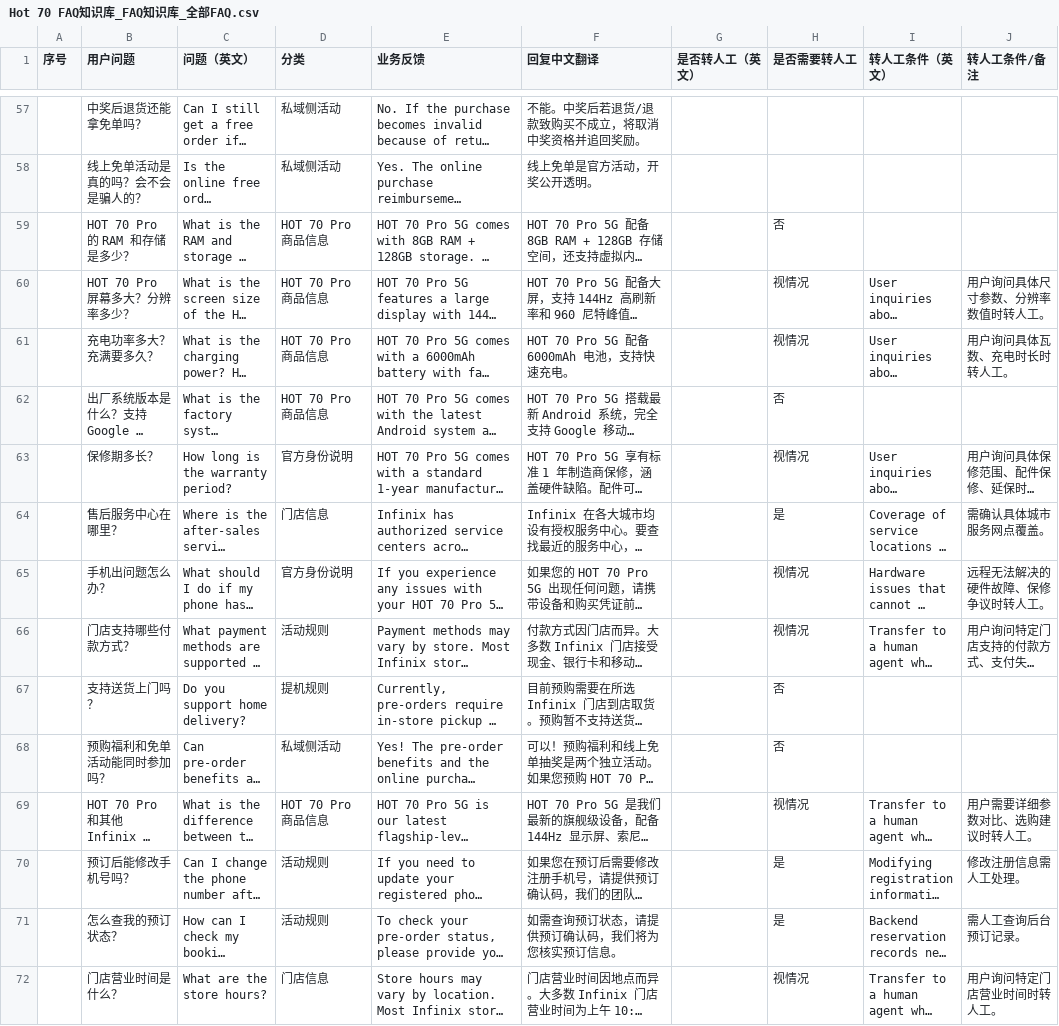
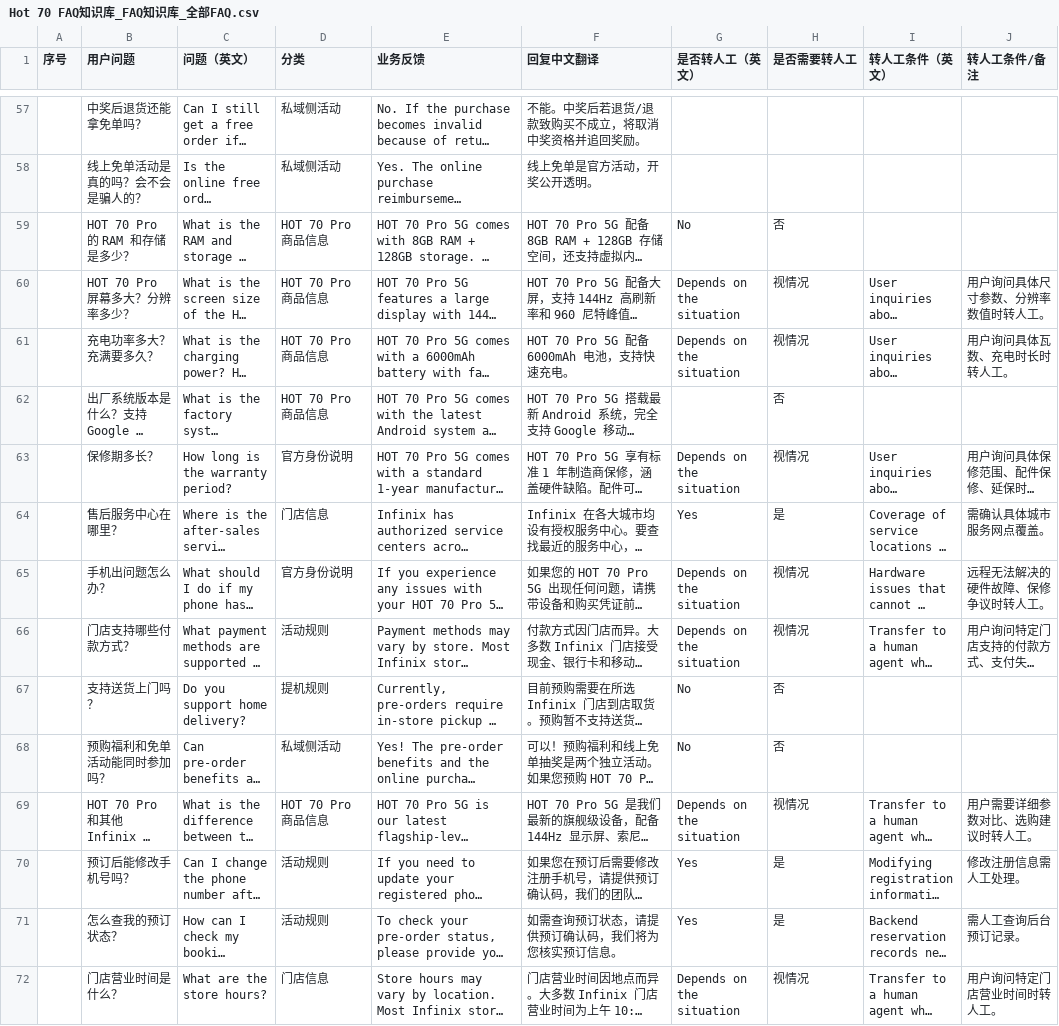
Before and after one commit to SheriYou/ai-fullstack, a CSV file: projects/hot70-wa-bot/prd/Hot 70 FAQ知识库_FAQ知识库_全部FAQ.csv, drawn as a sheet; only a part is shown, gaps mark what is left out; long unchanged cells end in …; the diff covers the shown part only; the diff names each change by its address in the sheet, - before the commit and + after, or states it on an @@ line.

```diff
--- a/projects/hot70-wa-bot/prd/Hot 70 FAQ知识库_FAQ知识库_全部FAQ.csv
+++ b/projects/hot70-wa-bot/prd/Hot 70 FAQ知识库_FAQ知识库_全部FAQ.csv
-G59 (是否转人工（英文）): (empty)
+G59 (是否转人工（英文）): No
-G60:G61 (是否转人工（英文）): (empty)
+G60:G61 (是否转人工（英文）): Depends on the situation
-G63 (是否转人工（英文）): (empty)
+G63 (是否转人工（英文）): Depends on the situation
-G64 (是否转人工（英文）): (empty)
+G64 (是否转人工（英文）): Yes
-G65:G66 (是否转人工（英文）): (empty)
+G65:G66 (是否转人工（英文）): Depends on the situation
-G67:G68 (是否转人工（英文）): (empty)
+G67:G68 (是否转人工（英文）): No
-G69 (是否转人工（英文）): (empty)
+G69 (是否转人工（英文）): Depends on the situation
-G70:G71 (是否转人工（英文）): (empty)
+G70:G71 (是否转人工（英文）): Yes
-G72 (是否转人工（英文）): (empty)
+G72 (是否转人工（英文）): Depends on the situation
```
Also changed, not shown: 7 added rows and 121 edited cells elsewhere in this file, 58 other files.
